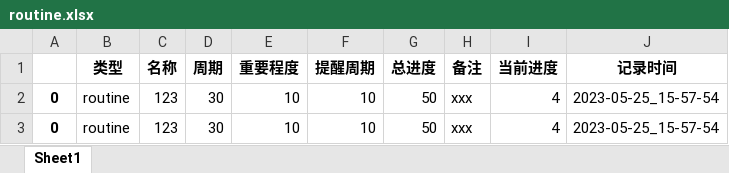
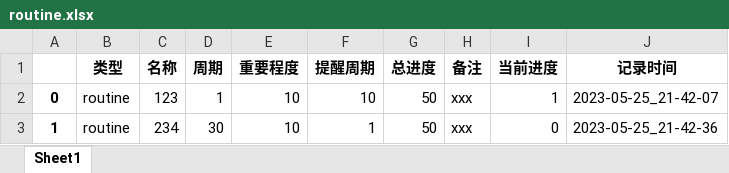
Before and after one commit to ShellRedia/DailyPlan, an Excel workbook: Records/routine.xlsx, sheet Sheet1, drawn as a sheet; values as stored, in another font and other column widths than the file's, no borders; the diff names each change by its address in the sheet, - before the commit and + after, or states it on an @@ line.

```diff
--- a/Records/routine.xlsx (sheet Sheet1)
+++ b/Records/routine.xlsx (sheet Sheet1)
-D2 (周期): 30
+D2 (周期): 1
-I2 (当前进度): 4
+I2 (当前进度): 1
-J2 (记录时间): 2023-05-25_15-57-54
+J2 (记录时间): 2023-05-25_21-42-07
-A3: 0
+A3: 1
-C3 (名称): 123
+C3 (名称): 234
-F3 (提醒周期): 10
+F3 (提醒周期): 1
-I3 (当前进度): 4
+I3 (当前进度): 0
-J3 (记录时间): 2023-05-25_15-57-54
+J3 (记录时间): 2023-05-25_21-42-36
```
Also changed, not shown: Records/temporary.xlsx, 4 other files.
